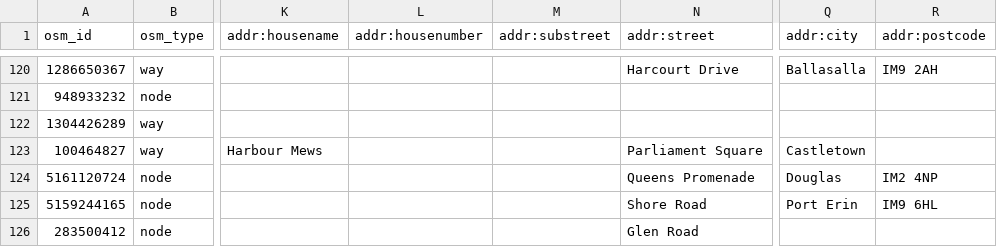
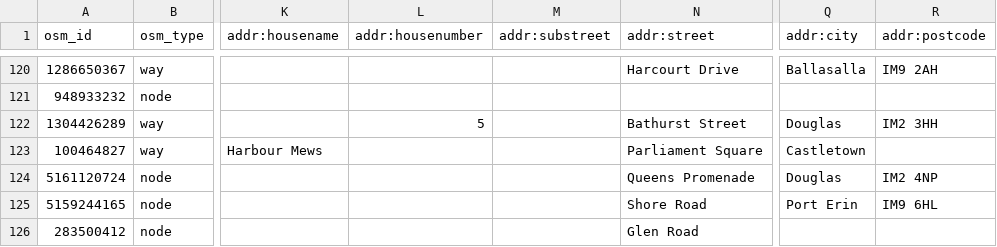
Before and after one commit to dankarran/isleofman-opendata, a CSV file: data/openstreetmap/outputs/food-and-drink/food-and-drink.csv, drawn as a sheet; only a part is shown, gaps mark what is left out; the diff covers the shown part only; the diff names each change by its address in the sheet, - before the commit and + after, or states it on an @@ line.

```diff
--- a/data/openstreetmap/outputs/food-and-drink/food-and-drink.csv
+++ b/data/openstreetmap/outputs/food-and-drink/food-and-drink.csv
-L122 (addr:housenumber): (empty)
+L122 (addr:housenumber): 5
-N122 (addr:street): (empty)
+N122 (addr:street): Bathurst Street
-Q122 (addr:city): (empty)
+Q122 (addr:city): Douglas
-R122 (addr:postcode): (empty)
+R122 (addr:postcode): IM2 3HH
```
Also changed, not shown: 1 added row and 11 edited cells elsewhere in this file, data/openstreetmap/outputs/construction/construction.csv, data/openstreetmap/outputs/manx-names/manx-names.csv, 30 other files.
